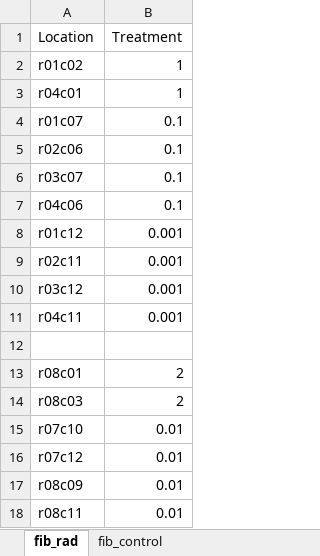
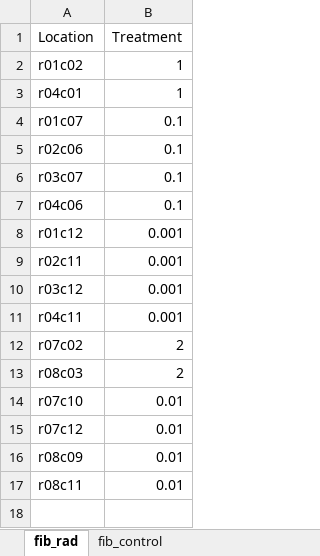
Before and after one commit to abestroka/JUMP_vision_model, an Excel workbook: rad_pipeline/week_three_fib_layout2.xlsx, sheet fib_rad, drawn as a sheet; values as stored, in another font and other column widths than the file's, no borders; charts and pictures not drawn; removed rows and columns are numbered as before the commit, all else as after; the diff names each change by its address in the sheet, - before the commit and + after, or states it on an @@ line.

Commit message:
Update week_three_fib_layout2.xlsx

```diff
--- a/rad_pipeline/week_three_fib_layout2.xlsx (sheet fib_rad)
+++ b/rad_pipeline/week_three_fib_layout2.xlsx (sheet fib_rad)
-row 12: (empty)
-A12 (Location): r08c01
+A12 (Location): r07c02
```
